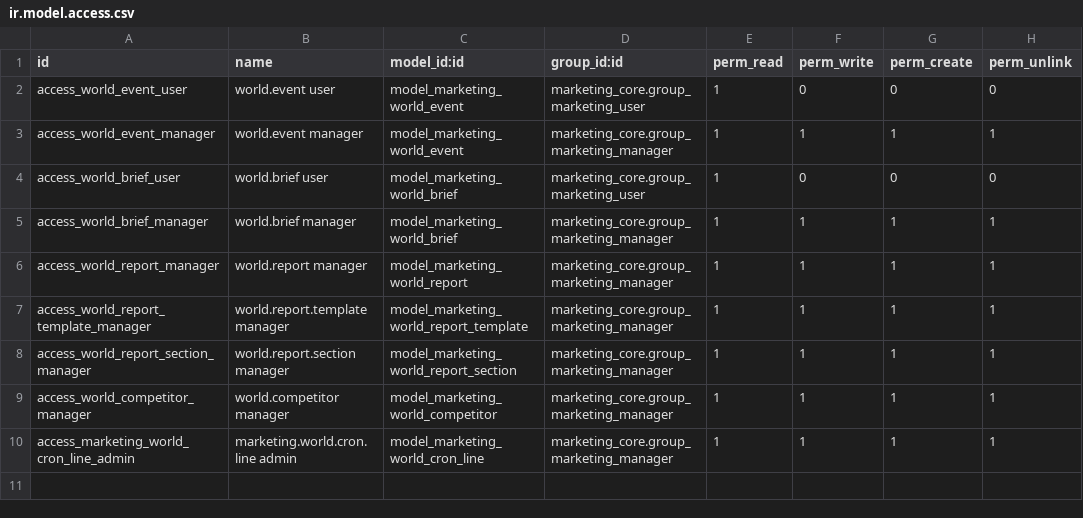
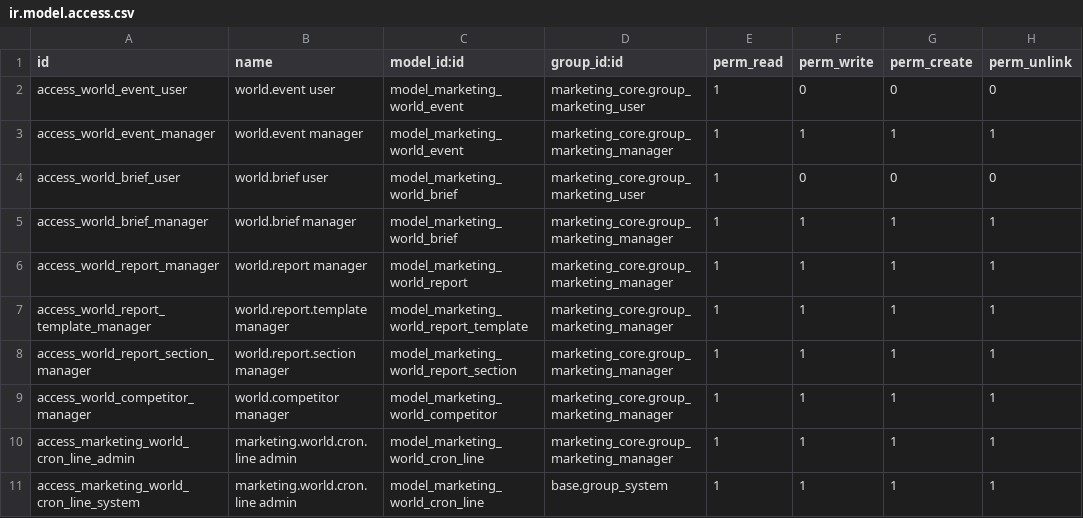
Before and after one commit to vertelab/odoo-marketing, a CSV file: marketing_world/security/ir.model.access.csv, drawn as a sheet; the diff names each change by its address in the sheet, - before the commit and + after, or states it on an @@ line.

```diff
--- a/marketing_world/security/ir.model.access.csv
+++ b/marketing_world/security/ir.model.access.csv
+row 11: access_marketing_world_cron_line_system | marketing.world.cron.line admin | model_marketing_world_cron_line | base.group_system | 1 | 1 | 1 | 1
```
Also changed, not shown: marketing_competitor_monitor/security/ir.model.access.csv.
